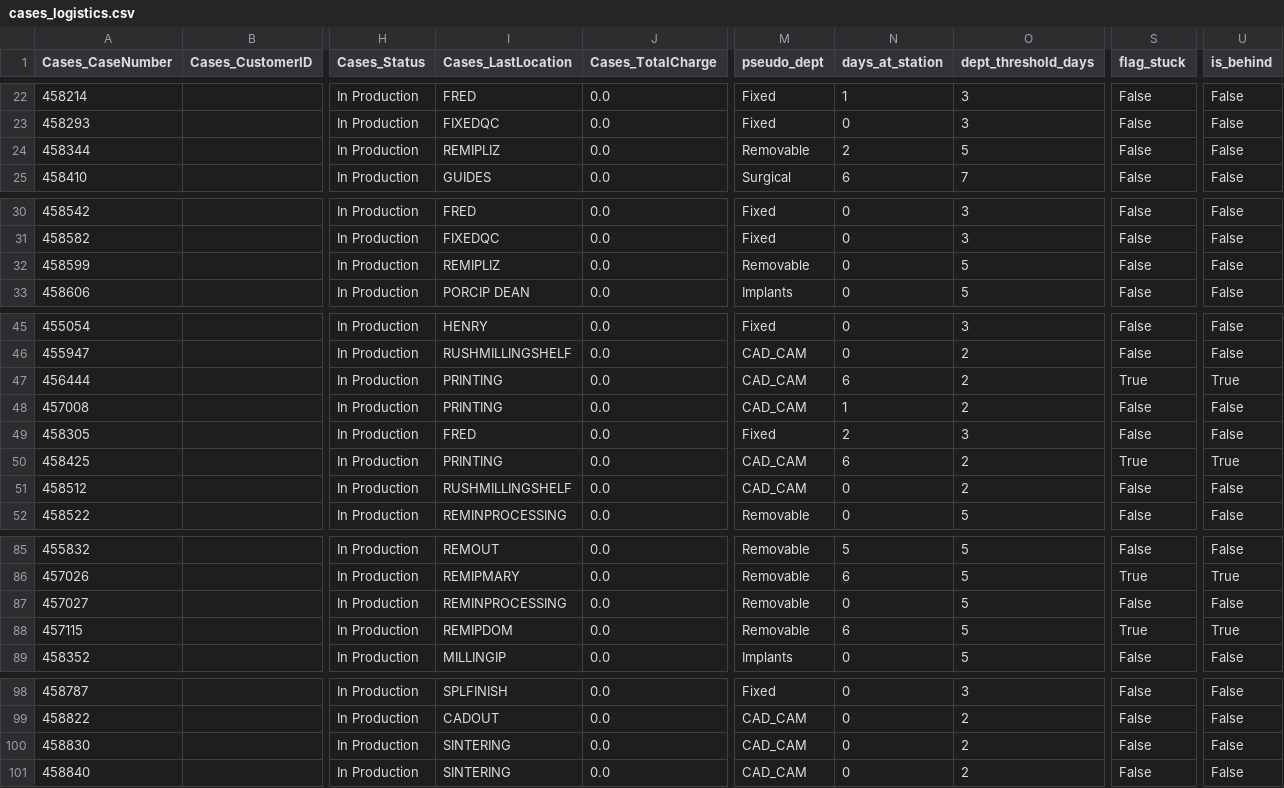
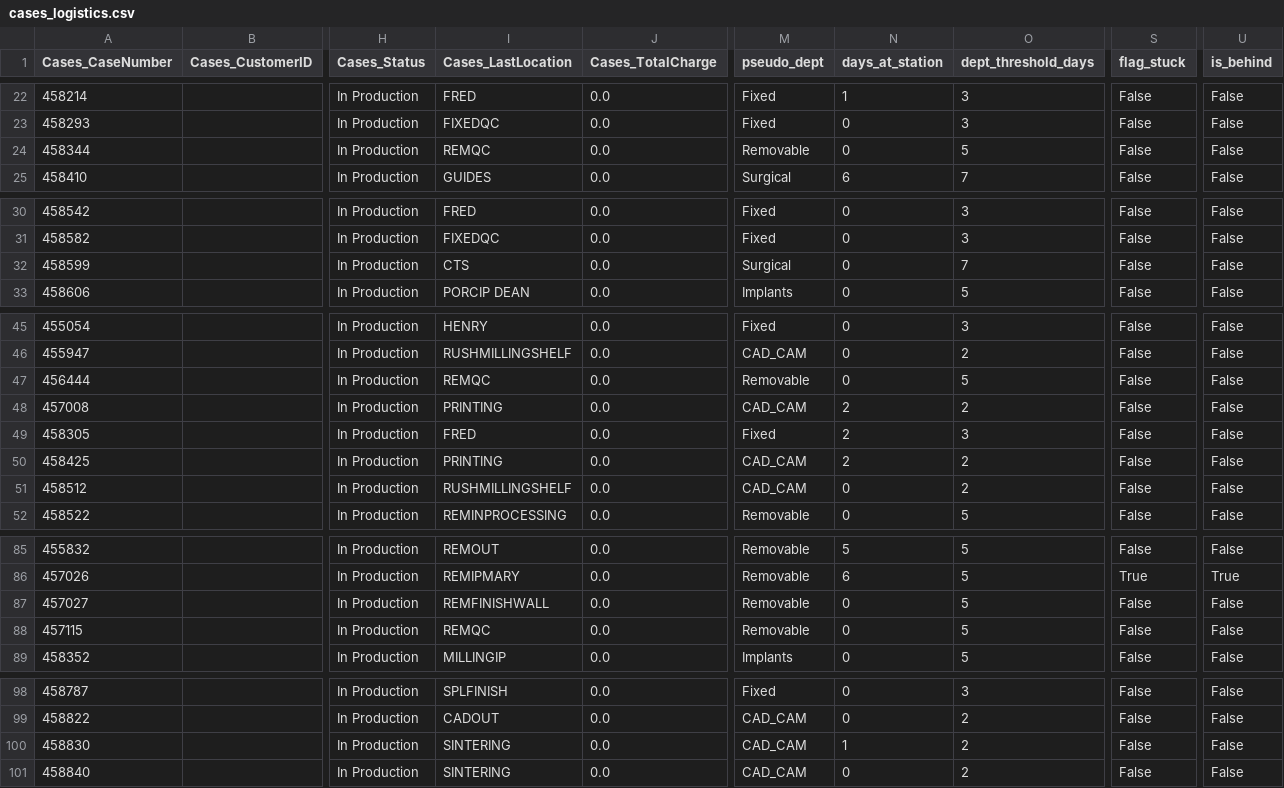
Before and after one commit to danulaszek-bit/artistic-dental-portal, a CSV file: cache/latest/cases_logistics.csv, drawn as a sheet; only a part is shown, gaps mark what is left out; the diff covers the shown part only; the diff names each change by its address in the sheet, - before the commit and + after, or states it on an @@ line.

Commit message:
Logistics update 2026-09-02 14:05:05

```diff
--- a/cache/latest/cases_logistics.csv
+++ b/cache/latest/cases_logistics.csv
-I24 (Cases_LastLocation): REMIPLIZ
+I24 (Cases_LastLocation): REMQC
-N24 (days_at_station): 2
+N24 (days_at_station): 0
-I32 (Cases_LastLocation): REMIPLIZ
+I32 (Cases_LastLocation): CTS
-M32 (pseudo_dept): Removable
+M32 (pseudo_dept): Surgical
-O32 (dept_threshold_days): 5
+O32 (dept_threshold_days): 7
-I47 (Cases_LastLocation): PRINTING
+I47 (Cases_LastLocation): REMQC
-M47 (pseudo_dept): CAD_CAM
+M47 (pseudo_dept): Removable
-N47 (days_at_station): 6
+N47 (days_at_station): 0
-O47 (dept_threshold_days): 2
+O47 (dept_threshold_days): 5
-S47 (flag_stuck): True
+S47 (flag_stuck): False
-U47 (is_behind): True
+U47 (is_behind): False
-N48 (days_at_station): 1
+N48 (days_at_station): 2
-N50 (days_at_station): 6
+N50 (days_at_station): 2
-S50 (flag_stuck): True
+S50 (flag_stuck): False
-U50 (is_behind): True
+U50 (is_behind): False
-I87 (Cases_LastLocation): REMINPROCESSING
+I87 (Cases_LastLocation): REMFINISHWALL
-I88 (Cases_LastLocation): REMIPDOM
+I88 (Cases_LastLocation): REMQC
-N88 (days_at_station): 6
+N88 (days_at_station): 0
-S88 (flag_stuck): True
+S88 (flag_stuck): False
-U88 (is_behind): True
+U88 (is_behind): False
-N100 (days_at_station): 0
+N100 (days_at_station): 1
```
Also changed, not shown: 6 edited cells elsewhere in this file, 2 other files.
